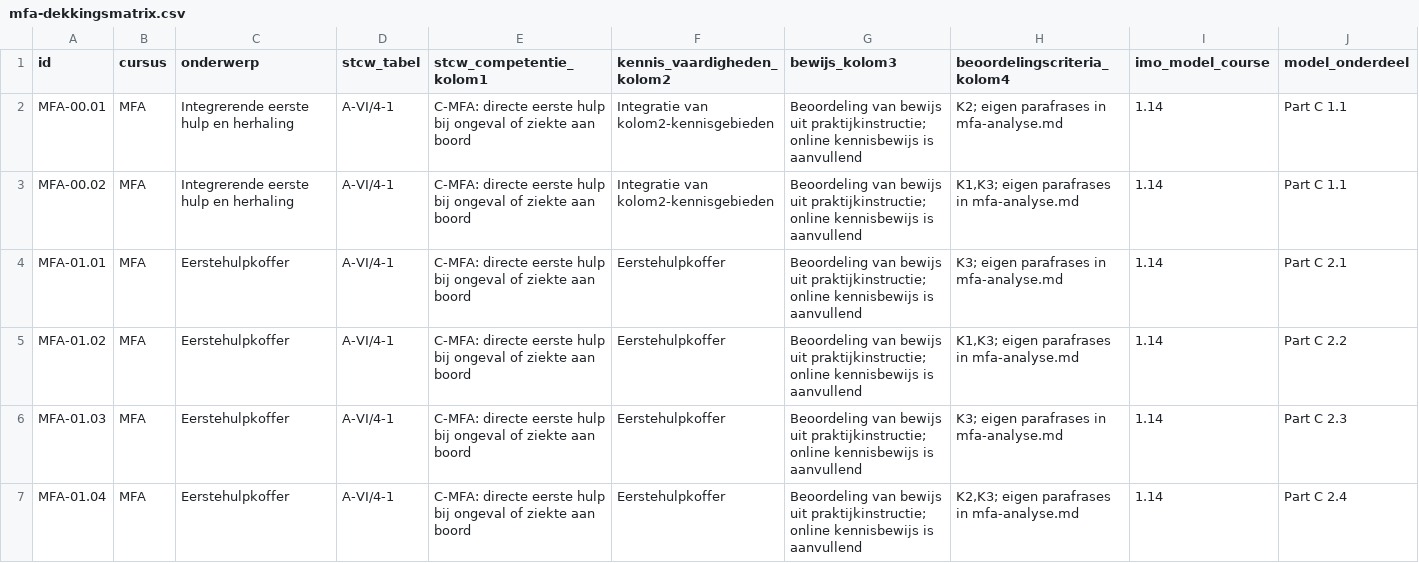
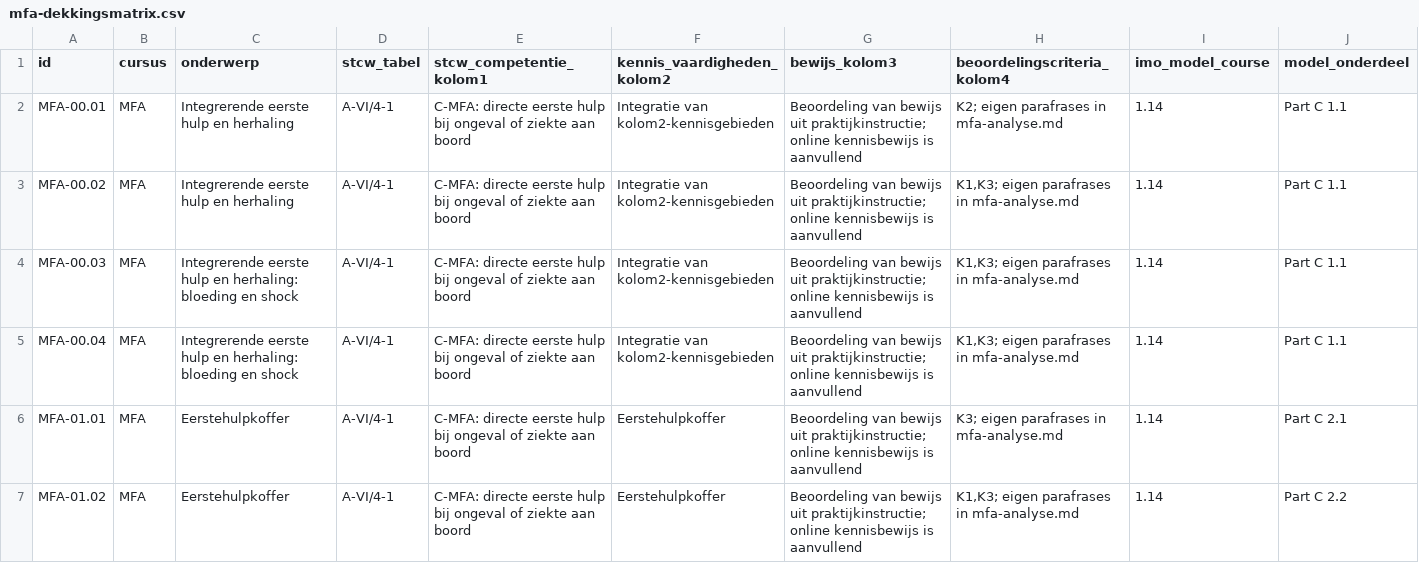
Before and after one commit to Scoits/MFAMCELEARNING, a CSV file: curriculum/mfa-dekkingsmatrix.csv, drawn as a sheet; only a part is shown; the shorter side is filled out with more unchanged rows; rows hold the shown columns only; the diff names each change by its address in the sheet, - before the commit and + after, or states it on an @@ line.

```diff
--- a/curriculum/mfa-dekkingsmatrix.csv
+++ b/curriculum/mfa-dekkingsmatrix.csv
+row 4: MFA-00.03 | MFA | Integrerende eerste hulp en herhaling: bloeding en shock | A-VI/4-1 | C-MFA: directe eerste hulp bij ongeval of ziekte aan boord | Integratie van kolom2-kennisgebieden | Beoordeling van bewijs uit praktijkinstructie; online kennisbewijs is aanvullend | K1,K3; eigen parafrases in mfa-analyse.md | 1.14 | Part C 1.1
+row 5: MFA-00.04 | MFA | Integrerende eerste hulp en herhaling: bloeding en shock | A-VI/4-1 | C-MFA: directe eerste hulp bij ongeval of ziekte aan boord | Integratie van kolom2-kennisgebieden | Beoordeling van bewijs uit praktijkinstructie; online kennisbewijs is aanvullend | K1,K3; eigen parafrases in mfa-analyse.md | 1.14 | Part C 1.1
```
Also changed, not shown: articulate/mediaregister.csv, curriculum/mc-dekkingsmatrix.csv, 18 other files.
